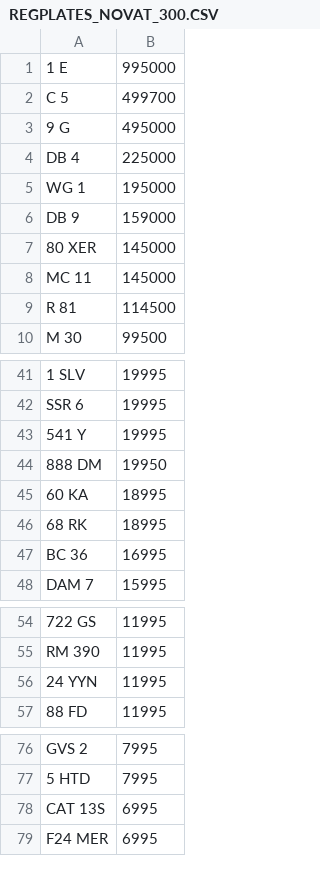
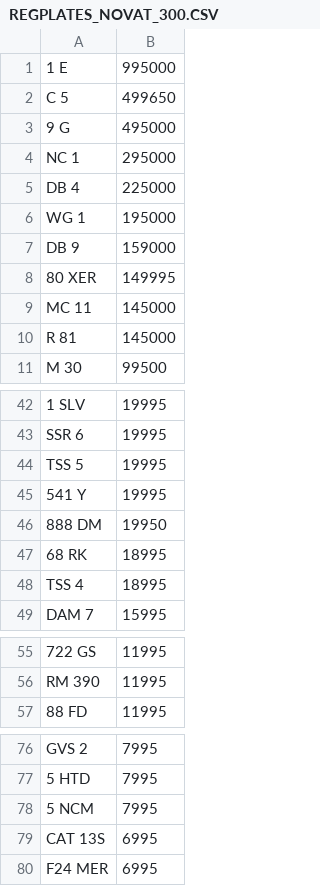
Before and after one commit to jamessaperia/simplyreg, a CSV file: csv/REGPLATES_NOVAT_300.CSV, drawn as a sheet; only a part is shown, gaps mark what is left out; removed rows and columns are numbered as before the commit, all else as after; the diff covers the shown part only; the diff names each change by its address in the sheet, - before the commit and + after, or states it on an @@ line.

```diff
--- a/csv/REGPLATES_NOVAT_300.CSV
+++ b/csv/REGPLATES_NOVAT_300.CSV
-B2: 499700
+B2: 499650
+row 4: NC 1 | 295000
-B8: 145000
+B8: 149995
-B10: 114500
+B10: 145000
+row 44: TSS 5 | 19995
-row 45: 60 KA | 18995
-row 47: BC 36 | 16995
+row 48: TSS 4 | 18995
-row 56: 24 YYN | 11995
+row 78: 5 NCM | 7995
```
Also changed, not shown: 1 added row elsewhere in this file, csv/NE_NOVAT_600.CSV.
